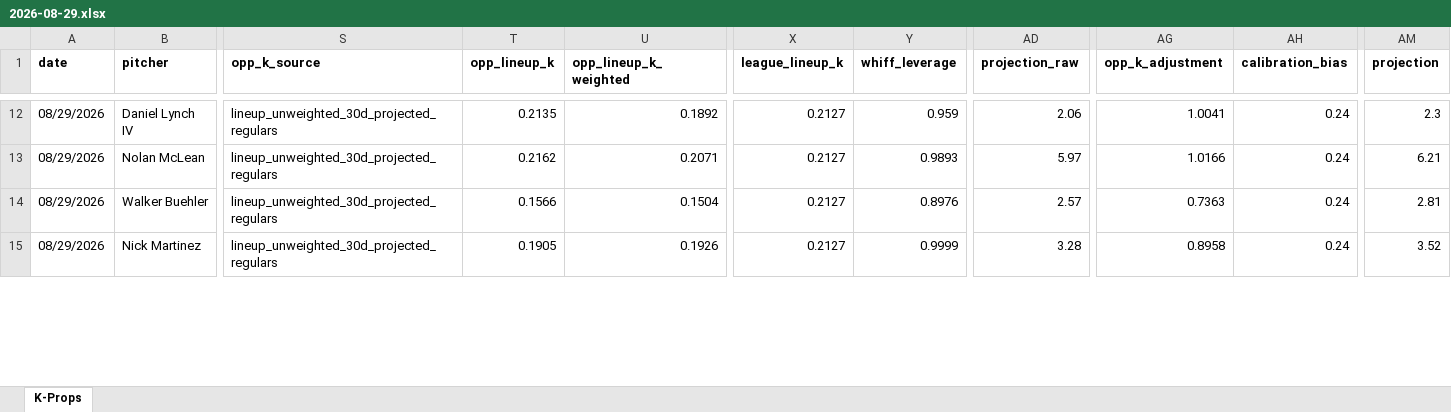
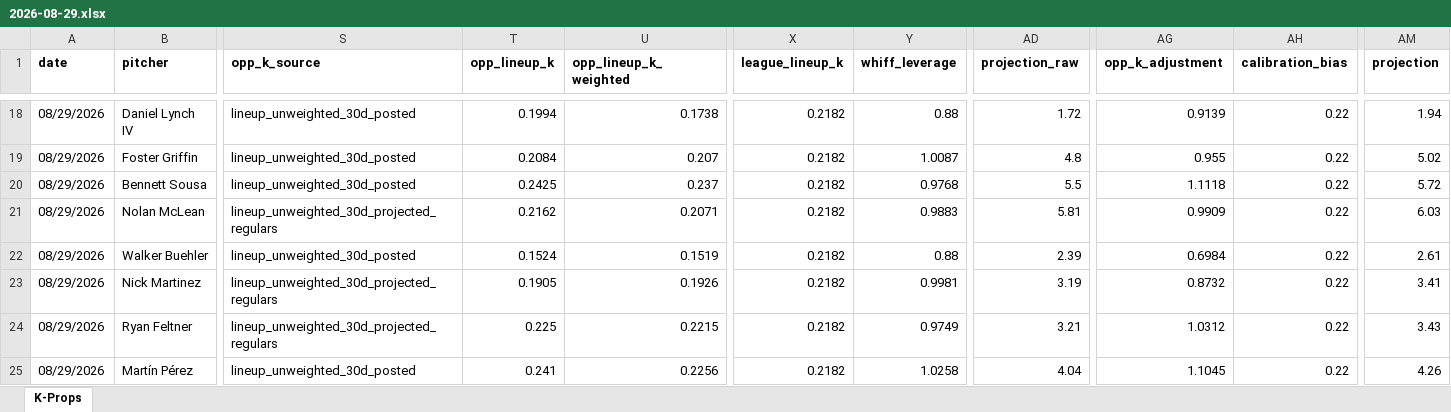
Before and after one commit to flychico/lydiaslab, an Excel workbook: data/k-props/2026-08-29.xlsx, sheet K-Props, drawn as a sheet; only a part is shown, gaps mark what is left out; values as stored, in another font and other column widths than the file's, no borders; addresses are those after the commit; rows hold the shown columns only; the diff covers the shown part only; the diff names each change by its address in the sheet, - before the commit and + after, or states it on an @@ line.

```diff
--- a/data/k-props/2026-08-29.xlsx (sheet K-Props)
+++ b/data/k-props/2026-08-29.xlsx (sheet K-Props)
-S18 (opp_k_source): lineup_unweighted_30d_projected_regulars
+S18 (opp_k_source): lineup_unweighted_30d_posted
-T18 (opp_lineup_k): 0.2135
+T18 (opp_lineup_k): 0.1994
-U18 (opp_lineup_k_weighted): 0.1892
+U18 (opp_lineup_k_weighted): 0.1738
-X18 (league_lineup_k): 0.2127
+X18 (league_lineup_k): 0.2182
-Y18 (whiff_leverage): 0.959
+Y18 (whiff_leverage): 0.88
-AD18 (projection_raw): 2.06
+AD18 (projection_raw): 1.72
-AG18 (opp_k_adjustment): 1.0041
+AG18 (opp_k_adjustment): 0.9139
-AH18 (calibration_bias): 0.24
+AH18 (calibration_bias): 0.22
-AM18 (projection): 2.3
+AM18 (projection): 1.94
+row 19: 08/29/2026 | Foster Griffin | lineup_unweighted_30d_posted | 0.2084 | 0.207 | 0.2182 | 1.0087 | 4.8 | 0.955 | 0.22 | 5.02
+row 20: 08/29/2026 | Bennett Sousa | lineup_unweighted_30d_posted | 0.2425 | 0.237 | 0.2182 | 0.9768 | 5.5 | 1.1118 | 0.22 | 5.72
-X21:X23 (league_lineup_k): 0.2127
+X21:X23 (league_lineup_k): 0.2182
-Y21 (whiff_leverage): 0.9893
+Y21 (whiff_leverage): 0.9883
-AD21 (projection_raw): 5.97
+AD21 (projection_raw): 5.81
-AG21 (opp_k_adjustment): 1.0166
+AG21 (opp_k_adjustment): 0.9909
-AH21:AH23 (calibration_bias): 0.24
+AH21:AH23 (calibration_bias): 0.22
-AM21 (projection): 6.21
+AM21 (projection): 6.03
-S22 (opp_k_source): lineup_unweighted_30d_projected_regulars
+S22 (opp_k_source): lineup_unweighted_30d_posted
-T22 (opp_lineup_k): 0.1566
+T22 (opp_lineup_k): 0.1524
-U22 (opp_lineup_k_weighted): 0.1504
+U22 (opp_lineup_k_weighted): 0.1519
-Y22 (whiff_leverage): 0.8976
+Y22 (whiff_leverage): 0.88
-AD22 (projection_raw): 2.57
+AD22 (projection_raw): 2.39
-AG22 (opp_k_adjustment): 0.7363
+AG22 (opp_k_adjustment): 0.6984
-AM22 (projection): 2.81
+AM22 (projection): 2.61
-Y23 (whiff_leverage): 0.9999
+Y23 (whiff_leverage): 0.9981
-AD23 (projection_raw): 3.28
+AD23 (projection_raw): 3.19
-AG23 (opp_k_adjustment): 0.8958
+AG23 (opp_k_adjustment): 0.8732
-AM23 (projection): 3.52
+AM23 (projection): 3.41
+row 24: 08/29/2026 | Ryan Feltner | lineup_unweighted_30d_projected_regulars | 0.225 | 0.2215 | 0.2182 | 0.9749 | 3.21 | 1.0312 | 0.22 | 3.43
+row 25: 08/29/2026 | Martín Pérez | lineup_unweighted_30d_posted | 0.241 | 0.2256 | 0.2182 | 1.0258 | 4.04 | 1.1045 | 0.22 | 4.26
```
Also changed, not shown: 14 added rows, 15 removed rows and 66 edited cells elsewhere in this sheet, 12 other files.
